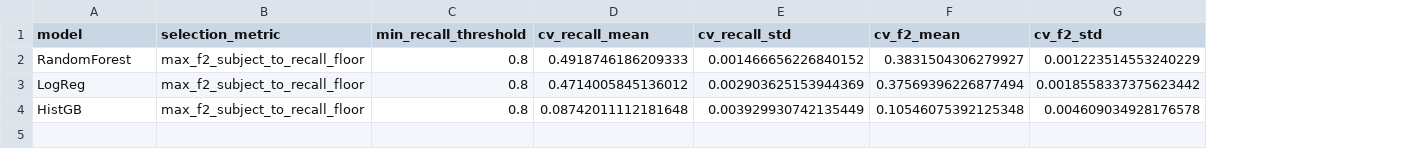
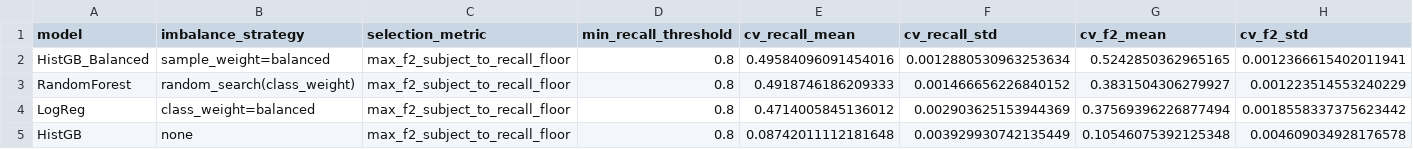
Before and after one commit to igorspestana/tech-challenge-fase-1, a CSV file: results/metrics/model_comparison_cv_test.csv, drawn as a sheet; only a part is shown; addresses are those after the commit; rows hold the shown columns only; the diff names each change by its address in the sheet, - before the commit and + after, or states it on an @@ line.

```diff
--- a/results/metrics/model_comparison_cv_test.csv
+++ b/results/metrics/model_comparison_cv_test.csv
+column B (imbalance_strategy), rows 3-5: random_search(class_weight) | class_weight=balanced | none
+row 2: HistGB_Balanced | sample_weight=balanced | max_f2_subject_to_recall_floor | 0.8 | 0.49584096091454016 | 0.0012880530963253634 | 0.5242850362965165 | 0.0012366615402011941
```
Also changed, not shown: results/metrics/best_model_test_metrics_default_threshold.csv, results/metrics/best_model_test_metrics_tuned_threshold.csv, 9 other files.
